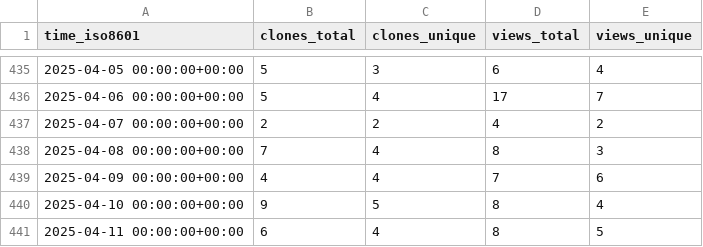
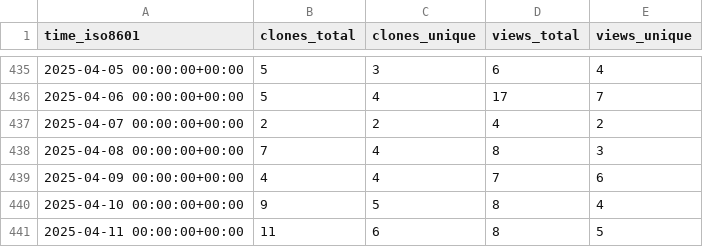
Before and after one commit to L2S-lab/natnet_ros_cpp, a CSV file: L2S-lab/natnet_ros_cpp/ghrs-data/views_clones_aggregate.csv, drawn as a sheet; only a part is shown, gaps mark what is left out.

```diff
--- a/L2S-lab/natnet_ros_cpp/ghrs-data/views_clones_aggregate.csv
+++ b/L2S-lab/natnet_ros_cpp/ghrs-data/views_clones_aggregate.csv
@@ -440,2 +440,2 @@ time_iso8601,clones_total,clones_unique,views_total,views_unique
 2025-04-10 00:00:00+00:00,9,5,8,4
-2025-04-11 00:00:00+00:00,6,4,8,5
+2025-04-11 00:00:00+00:00,11,6,8,5
```
Also changed, not shown: 1 other file.
